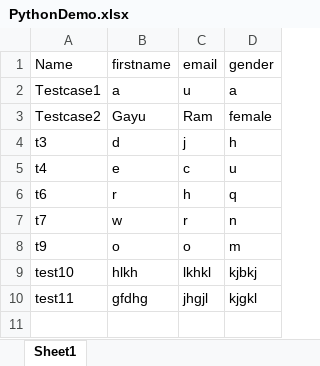
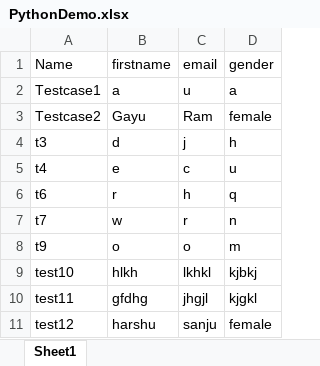
Before and after one commit to gayuram18/GitDemo, an Excel workbook: PythonDemo.xlsx, sheet Sheet1, drawn as a sheet; values as stored, in another font and other column widths than the file's, no borders; the diff names each change by its address in the sheet, - before the commit and + after, or states it on an @@ line.

Commit message:
final commit

```diff
--- a/PythonDemo.xlsx (sheet Sheet1)
+++ b/PythonDemo.xlsx (sheet Sheet1)
+row 11: test12 | harshu | sanju | female
```
